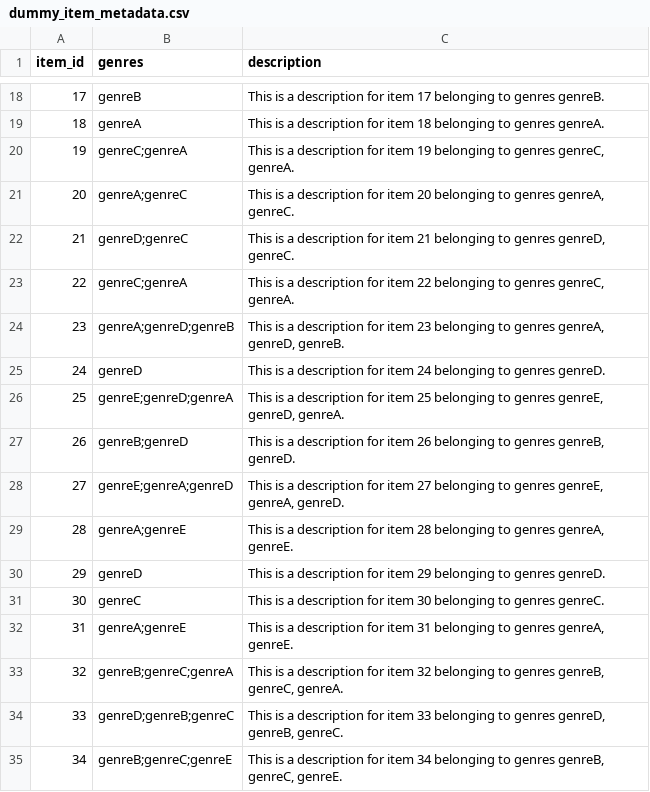
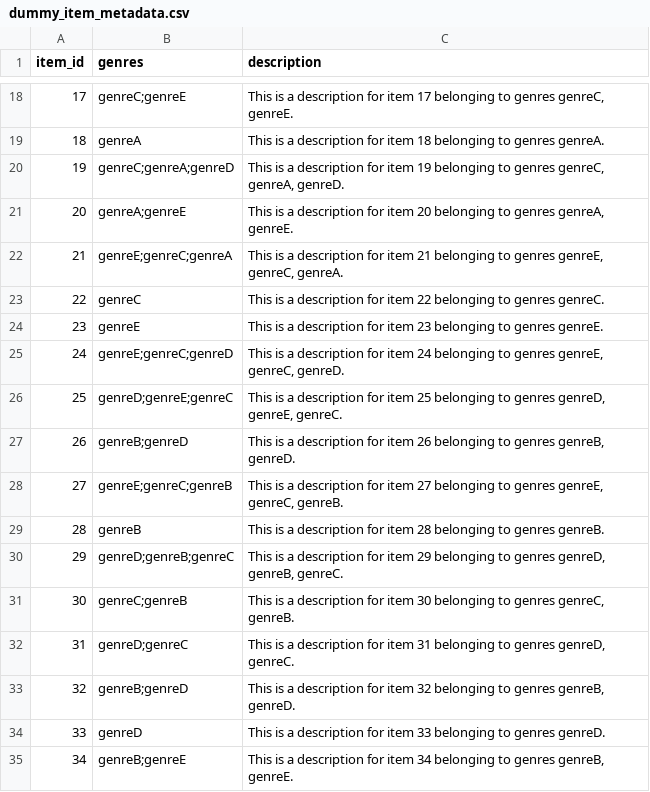
Before and after one commit to gh-shin/suggest-models-example, a CSV file: data/dummy_item_metadata.csv, drawn as a sheet; only a part is shown, gaps mark what is left out; the diff covers the shown part only.

```diff
--- a/data/dummy_item_metadata.csv
+++ b/data/dummy_item_metadata.csv
@@ -18,18 +18,18 @@ item_id,genres,description
-17,genreB,This is a description for item 17 belonging to genres genreB.
+17,genreC;genreE,"This is a description for item 17 belonging to genres genreC, genreE."
 18,genreA,This is a description for item 18 belonging to genres genreA.
-19,genreC;genreA,"This is a description for item 19 belonging to genres genreC, genreA."
-20,genreA;genreC,"This is a description for item 20 belonging to genres genreA, genreC."
-21,genreD;genreC,"This is a description for item 21 belonging to genres genreD, genreC."
-22,genreC;genreA,"This is a description for item 22 belonging to genres genreC, genreA."
-23,genreA;genreD;genreB,"This is a description for item 23 belonging to genres genreA, genreD, genreB."
-24,genreD,This is a description for item 24 belonging to genres genreD.
-25,genreE;genreD;genreA,"This is a description for item 25 belonging to genres genreE, genreD, genreA."
+19,genreC;genreA;genreD,"This is a description for item 19 belonging to genres genreC, genreA, genreD."
+20,genreA;genreE,"This is a description for item 20 belonging to genres genreA, genreE."
+21,genreE;genreC;genreA,"This is a description for item 21 belonging to genres genreE, genreC, genreA."
+22,genreC,This is a description for item 22 belonging to genres genreC.
+23,genreE,This is a description for item 23 belonging to genres genreE.
+24,genreE;genreC;genreD,"This is a description for item 24 belonging to genres genreE, genreC, genreD."
+25,genreD;genreE;genreC,"This is a description for item 25 belonging to genres genreD, genreE, genreC."
 26,genreB;genreD,"This is a description for item 26 belonging to genres genreB, genreD."
-27,genreE;genreA;genreD,"This is a description for item 27 belonging to genres genreE, genreA, genreD."
-28,genreA;genreE,"This is a description for item 28 belonging to genres genreA, genreE."
-29,genreD,This is a description for item 29 belonging to genres genreD.
-30,genreC,This is a description for item 30 belonging to genres genreC.
-31,genreA;genreE,"This is a description for item 31 belonging to genres genreA, genreE."
-32,genreB;genreC;genreA,"This is a description for item 32 belonging to genres genreB, genreC, genreA."
-33,genreD;genreB;genreC,"This is a description for item 33 belonging to genres genreD, genreB, genreC."
-34,genreB;genreC;genreE,"This is a description for item 34 belonging to genres genreB, genreC, genreE."
+27,genreE;genreC;genreB,"This is a description for item 27 belonging to genres genreE, genreC, genreB."
+28,genreB,This is a description for item 28 belonging to genres genreB.
+29,genreD;genreB;genreC,"This is a description for item 29 belonging to genres genreD, genreB, genreC."
+30,genreC;genreB,"This is a description for item 30 belonging to genres genreC, genreB."
+31,genreD;genreC,"This is a description for item 31 belonging to genres genreD, genreC."
+32,genreB;genreD,"This is a description for item 32 belonging to genres genreB, genreD."
+33,genreD,This is a description for item 33 belonging to genres genreD.
+34,genreB;genreE,"This is a description for item 34 belonging to genres genreB, genreE."
```
Also changed, not shown: 160 edited cells elsewhere in this file, data/dummy_interactions.csv, 4 other files.
